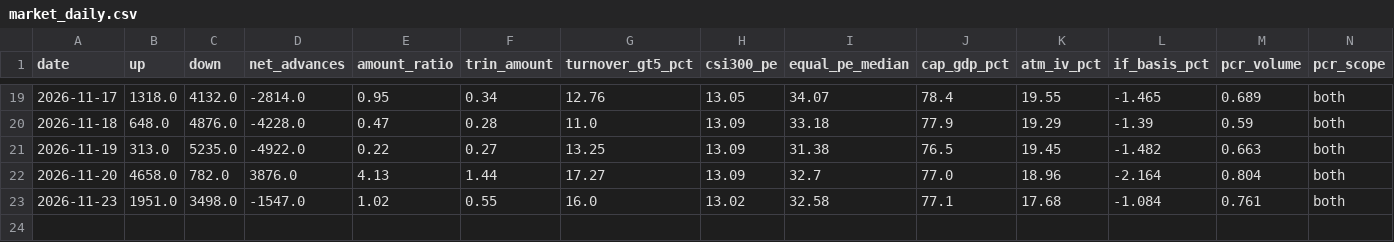
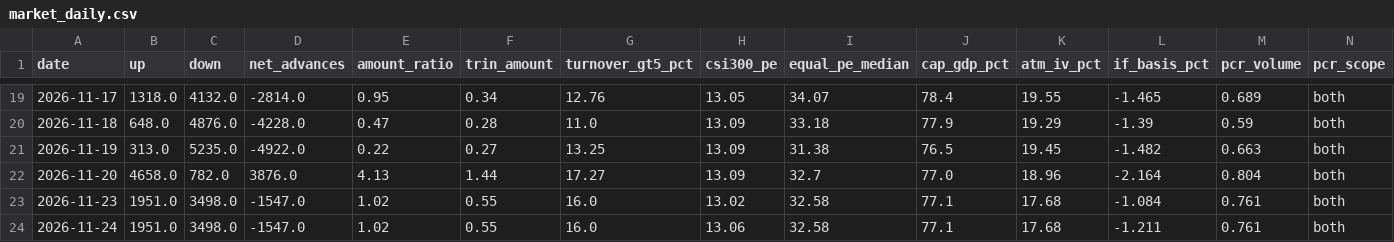
Before and after one commit to zlmnls/blues, a CSV file: dashboard/data/history/market_daily.csv, drawn as a sheet; only a part is shown, gaps mark what is left out; rows hold the shown columns only; the diff names each change by its address in the sheet, - before the commit and + after, or states it on an @@ line.

Commit message:
dashboard data 2026-11-24 (tencent server)

```diff
--- a/dashboard/data/history/market_daily.csv
+++ b/dashboard/data/history/market_daily.csv
+row 24: 2026-11-24 | 1951.0 | 3498.0 | -1547.0 | 1.02 | 0.55 | 16.0 | 13.06 | 32.58 | 77.1 | 17.68 | -1.211 | 0.761 | both
```
Also changed, not shown: 2 other files.
